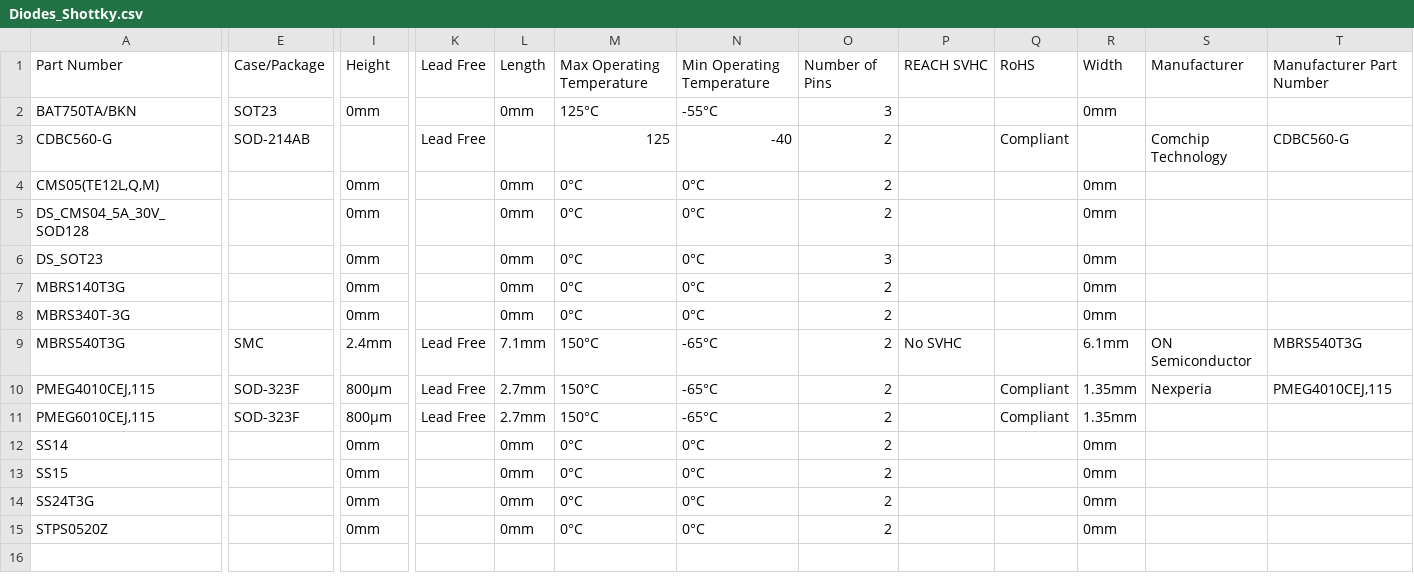
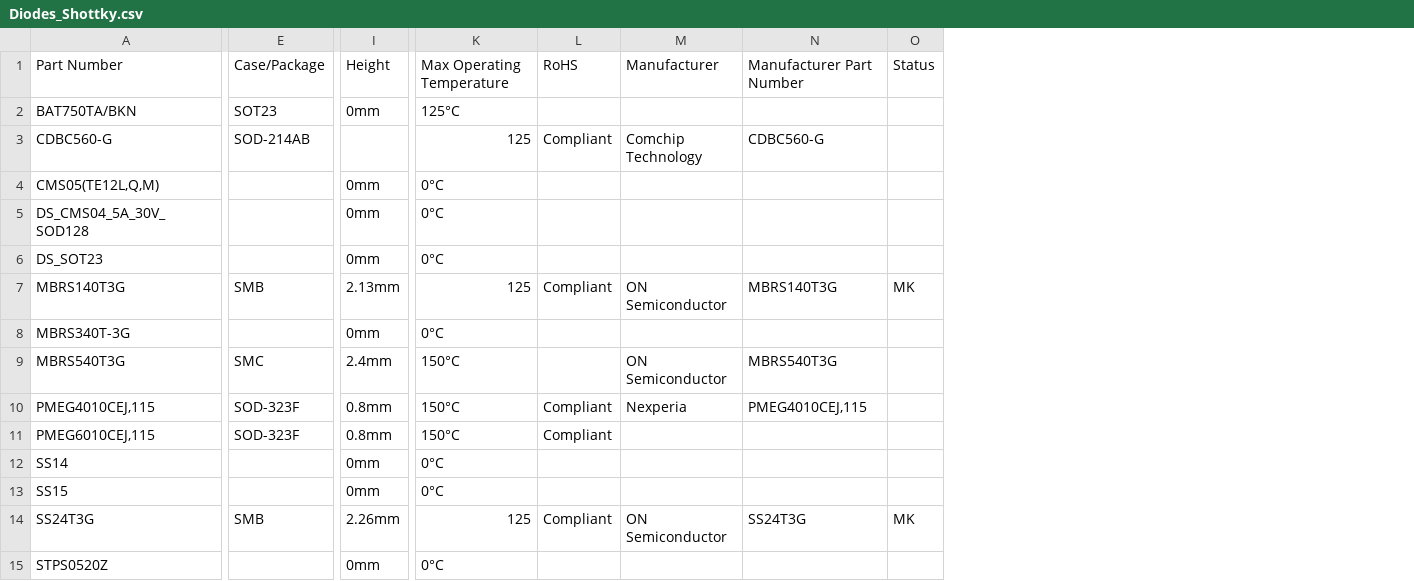
Before and after one commit to mszkowalik/7Sigma, a CSV file: _export/Diodes_Shottky.csv, drawn as a sheet; only a part is shown, gaps mark what is left out; removed rows and columns are numbered as before the commit, all else as after; the diff covers the shown part only; the diff names each change by its address in the sheet, - before the commit and + after, or states it on an @@ line.

```diff
--- a/_export/Diodes_Shottky.csv
+++ b/_export/Diodes_Shottky.csv
-column K, rows 1-11: Lead Free |  | Lead Free |  |  |  |  |  | Lead Free | Lead Free | Lead Free
-column L, rows 1-15: Length | 0mm |  | 0mm | 0mm | 0mm | 0mm | 0mm | 7.1mm | 2.7mm | 2.7mm | 0mm | 0mm | 0mm | 0mm
-column N, rows 1-15: Min Operating Temperature | -55°C | -40 | 0°C | 0°C | 0°C | 0°C | 0°C | -65°C | -65°C | -65°C | 0°C | 0°C | 0°C | 0°C
-column O, rows 1-15: Number of Pins | 3 | 2 | 2 | 2 | 3 | 2 | 2 | 2 | 2 | 2 | 2 | 2 | 2 | 2
-column P, rows 1-9: REACH SVHC |  |  |  |  |  |  |  | No SVHC
-column R, rows 1-15: Width | 0mm |  | 0mm | 0mm | 0mm | 0mm | 0mm | 6.1mm | 1.35mm | 1.35mm | 0mm | 0mm | 0mm | 0mm
+column O, rows 1-14: Status |  |  |  |  |  | MK |  |  |  |  |  |  | MK
-E7: (empty)
+E7: SMB
-I7: 0mm
+I7: 2.13mm
-K7: 0°C
+K7: 125
-L7: (empty)
+L7: Compliant
-M7: (empty)
+M7: ON Semiconductor
-N7: (empty)
+N7: MBRS140T3G
-I10:I11: 800µm
+I10:I11: 0.8mm
-E14: (empty)
+E14: SMB
-I14: 0mm
+I14: 2.26mm
-K14: 0°C
+K14: 125
-L14: (empty)
+L14: Compliant
-M14: (empty)
+M14: ON Semiconductor
-N14: (empty)
+N14: SS24T3G
```
Also changed, not shown: 1 edited cell elsewhere in this file, _export/Capacitors_MLCC.csv, _export/Connectors_Wire to Board.csv, 20 other files.
